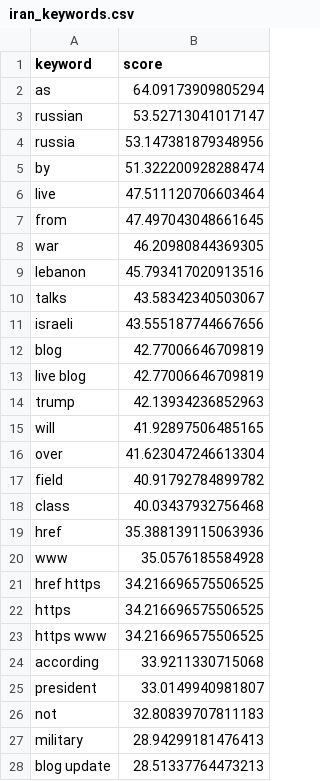
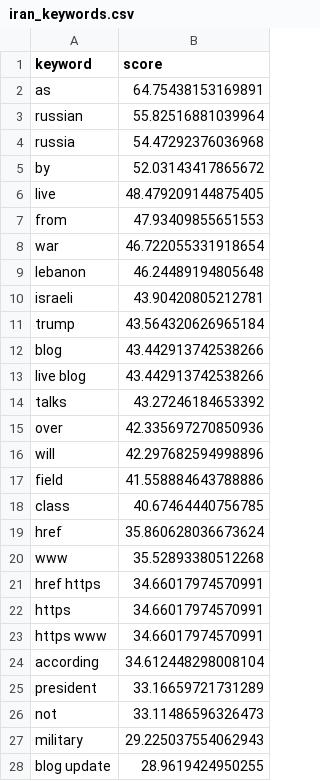
Before and after one commit to mcasrom/iran-osint-monitor, a CSV file: data/processed/iran_keywords.csv, drawn as a sheet; only a part is shown; the diff covers the shown part only.

```diff
--- a/data/processed/iran_keywords.csv
+++ b/data/processed/iran_keywords.csv
@@ -1,28 +1,28 @@
 keyword,score
-as,64.09173909805294
-russian,53.52713041017147
-russia,53.147381879348956
-by,51.322200928288474
-live,47.511120706603464
-from,47.497043048661645
-war,46.20980844369305
-lebanon,45.793417020913516
-talks,43.58342340503067
-israeli,43.555187744667656
-blog,42.77006646709819
-live blog,42.77006646709819
-trump,42.13934236852963
-will,41.92897506485165
-over,41.623047246613304
-field,40.91792784899782
-class,40.03437932756468
-href,35.388139115063936
-www,35.0576185584928
-href https,34.216696575506525
-https,34.216696575506525
-https www,34.216696575506525
-according,33.9211330715068
-president,33.0149940981807
-not,32.80839707811183
-military,28.94299181476413
-blog update,28.51337764473213
+as,64.75438153169891
+russian,55.82516881039964
+russia,54.47292376036968
+by,52.03143417865672
+live,48.479209144875405
+from,47.93409855651553
+war,46.722055331918654
+lebanon,46.24489194805648
+israeli,43.90420805212781
+trump,43.564320626965184
+blog,43.442913742538266
+live blog,43.442913742538266
+talks,43.27246184653392
+over,42.335697270850936
+will,42.297682594998896
+field,41.558884643788886
+class,40.67464440756785
+href,35.860628036673624
+www,35.52893380512268
+href https,34.66017974570991
+https,34.66017974570991
+https www,34.66017974570991
+according,34.612448298008104
+president,33.16659721731289
+not,33.11486596326473
+military,29.225037554062943
+blog update,28.9619424950255
```
Also changed, not shown: 1 added row, 1 removed row and 2 edited cells elsewhere in this file, data/processed/iran_energy.csv, data/processed/iran_narratives.csv, 8 other files.
